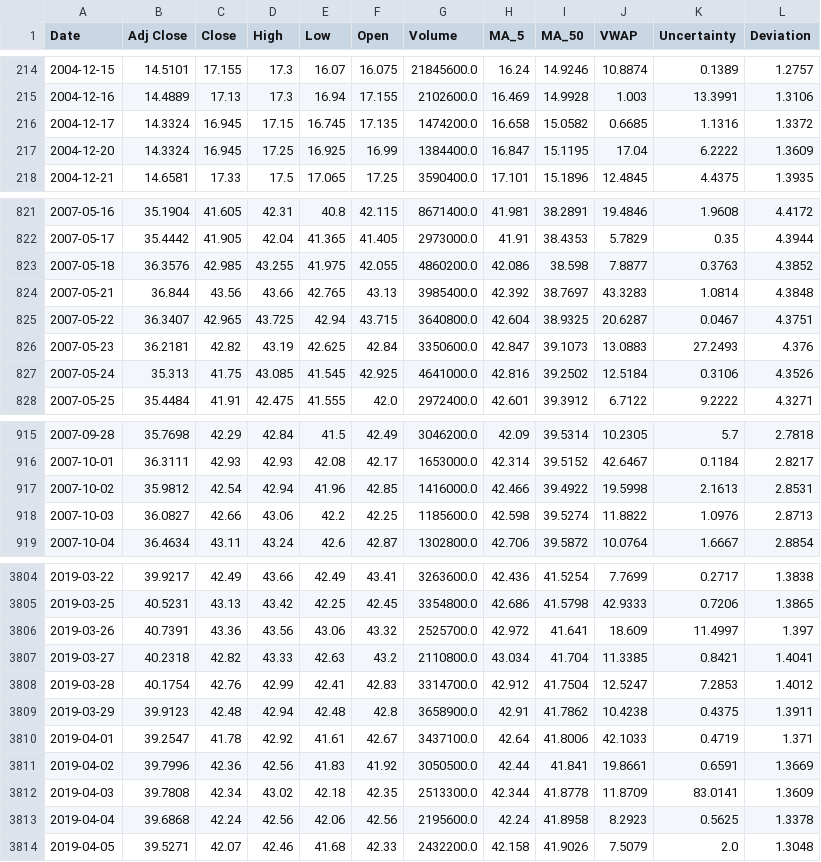
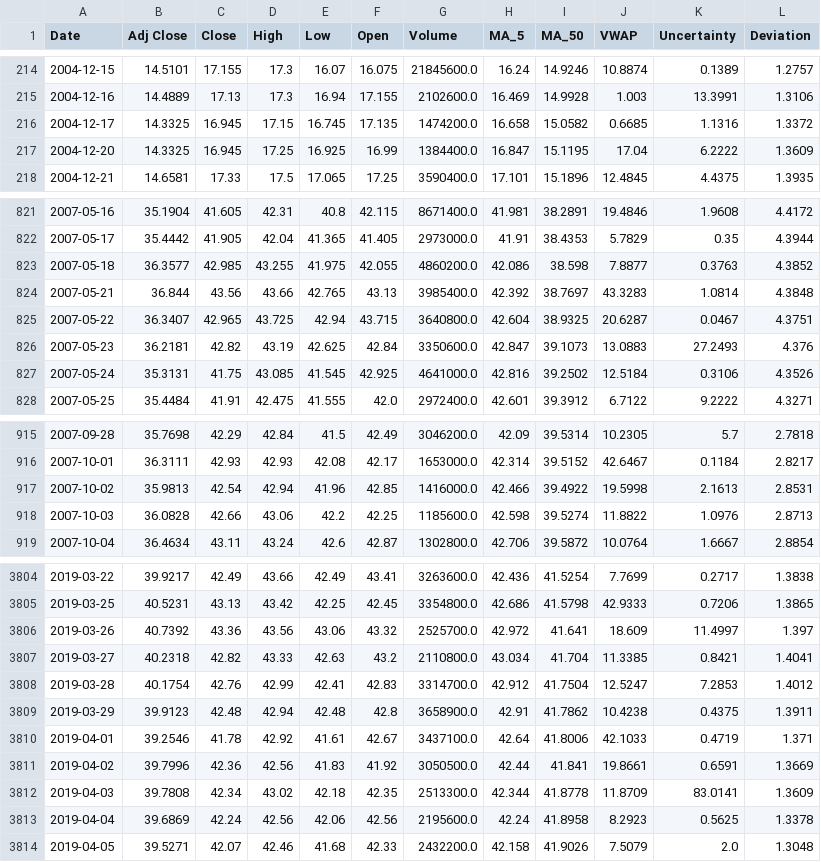
Before and after one commit to banrovegrie/Nostradamus, a CSV file: data/company/stock/NRG.csv, drawn as a sheet; only a part is shown, gaps mark what is left out; the diff covers the shown part only.

```diff
--- a/data/company/stock/NRG.csv
+++ b/data/company/stock/NRG.csv
@@ -215,4 +215,4 @@ Date,Adj Close,Close,High,Low,Open,Volume,MA_5,MA_50,VWAP,Uncertainty,Deviation
 2004-12-16,14.4889,17.13,17.3,16.94,17.155,2102600.0,16.469,14.9928,1.003,13.3991,1.3106
-2004-12-17,14.3324,16.945,17.15,16.745,17.135,1474200.0,16.658,15.0582,0.6685,1.1316,1.3372
-2004-12-20,14.3324,16.945,17.25,16.925,16.99,1384400.0,16.847,15.1195,17.04,6.2222,1.3609
+2004-12-17,14.3325,16.945,17.15,16.745,17.135,1474200.0,16.658,15.0582,0.6685,1.1316,1.3372
+2004-12-20,14.3325,16.945,17.25,16.925,16.99,1384400.0,16.847,15.1195,17.04,6.2222,1.3609
 2004-12-21,14.6581,17.33,17.5,17.065,17.25,3590400.0,17.101,15.1896,12.4845,4.4375,1.3935
@@ -822,3 +822,3 @@ Date,Adj Close,Close,High,Low,Open,Volume,MA_5,MA_50,VWAP,Uncertainty,Deviation
 2007-05-17,35.4442,41.905,42.04,41.365,41.405,2973000.0,41.91,38.4353,5.7829,0.35,4.3944
-2007-05-18,36.3576,42.985,43.255,41.975,42.055,4860200.0,42.086,38.598,7.8877,0.3763,4.3852
+2007-05-18,36.3577,42.985,43.255,41.975,42.055,4860200.0,42.086,38.598,7.8877,0.3763,4.3852
 2007-05-21,36.844,43.56,43.66,42.765,43.13,3985400.0,42.392,38.7697,43.3283,1.0814,4.3848
@@ -826,3 +826,3 @@ Date,Adj Close,Close,High,Low,Open,Volume,MA_5,MA_50,VWAP,Uncertainty,Deviation
 2007-05-23,36.2181,42.82,43.19,42.625,42.84,3350600.0,42.847,39.1073,13.0883,27.2493,4.376
-2007-05-24,35.313,41.75,43.085,41.545,42.925,4641000.0,42.816,39.2502,12.5184,0.3106,4.3526
+2007-05-24,35.3131,41.75,43.085,41.545,42.925,4641000.0,42.816,39.2502,12.5184,0.3106,4.3526
 2007-05-25,35.4484,41.91,42.475,41.555,42.0,2972400.0,42.601,39.3912,6.7122,9.2222,4.3271
@@ -916,4 +916,4 @@ Date,Adj Close,Close,High,Low,Open,Volume,MA_5,MA_50,VWAP,Uncertainty,Deviation
 2007-10-01,36.3111,42.93,42.93,42.08,42.17,1653000.0,42.314,39.5152,42.6467,0.1184,2.8217
-2007-10-02,35.9812,42.54,42.94,41.96,42.85,1416000.0,42.466,39.4922,19.5998,2.1613,2.8531
-2007-10-03,36.0827,42.66,43.06,42.2,42.25,1185600.0,42.598,39.5274,11.8822,1.0976,2.8713
+2007-10-02,35.9813,42.54,42.94,41.96,42.85,1416000.0,42.466,39.4922,19.5998,2.1613,2.8531
+2007-10-03,36.0828,42.66,43.06,42.2,42.25,1185600.0,42.598,39.5274,11.8822,1.0976,2.8713
 2007-10-04,36.4634,43.11,43.24,42.6,42.87,1302800.0,42.706,39.5872,10.0764,1.6667,2.8854
@@ -3805,3 +3805,3 @@ Date,Adj Close,Close,High,Low,Open,Volume,MA_5,MA_50,VWAP,Uncertainty,Deviation
 2019-03-25,40.5231,43.13,43.42,42.25,42.45,3354800.0,42.686,41.5798,42.9333,0.7206,1.3865
-2019-03-26,40.7391,43.36,43.56,43.06,43.32,2525700.0,42.972,41.641,18.609,11.4997,1.397
+2019-03-26,40.7392,43.36,43.56,43.06,43.32,2525700.0,42.972,41.641,18.609,11.4997,1.397
 2019-03-27,40.2318,42.82,43.33,42.63,43.2,2110800.0,43.034,41.704,11.3385,0.8421,1.4041
@@ -3809,6 +3809,6 @@ Date,Adj Close,Close,High,Low,Open,Volume,MA_5,MA_50,VWAP,Uncertainty,Deviation
 2019-03-29,39.9123,42.48,42.94,42.48,42.8,3658900.0,42.91,41.7862,10.4238,0.4375,1.3911
-2019-04-01,39.2547,41.78,42.92,41.61,42.67,3437100.0,42.64,41.8006,42.1033,0.4719,1.371
+2019-04-01,39.2546,41.78,42.92,41.61,42.67,3437100.0,42.64,41.8006,42.1033,0.4719,1.371
 2019-04-02,39.7996,42.36,42.56,41.83,41.92,3050500.0,42.44,41.841,19.8661,0.6591,1.3669
 2019-04-03,39.7808,42.34,43.02,42.18,42.35,2513300.0,42.344,41.8778,11.8709,83.0141,1.3609
-2019-04-04,39.6868,42.24,42.56,42.06,42.56,2195600.0,42.24,41.8958,8.2923,0.5625,1.3378
+2019-04-04,39.6869,42.24,42.56,42.06,42.56,2195600.0,42.24,41.8958,8.2923,0.5625,1.3378
 2019-04-05,39.5271,42.07,42.46,41.68,42.33,2432200.0,42.158,41.9026,7.5079,2.0,1.3048
```
Also changed, not shown: 144 edited cells elsewhere in this file, data/company/stock/AAPL.csv, data/company/stock/ADM.csv, 33 other files.
